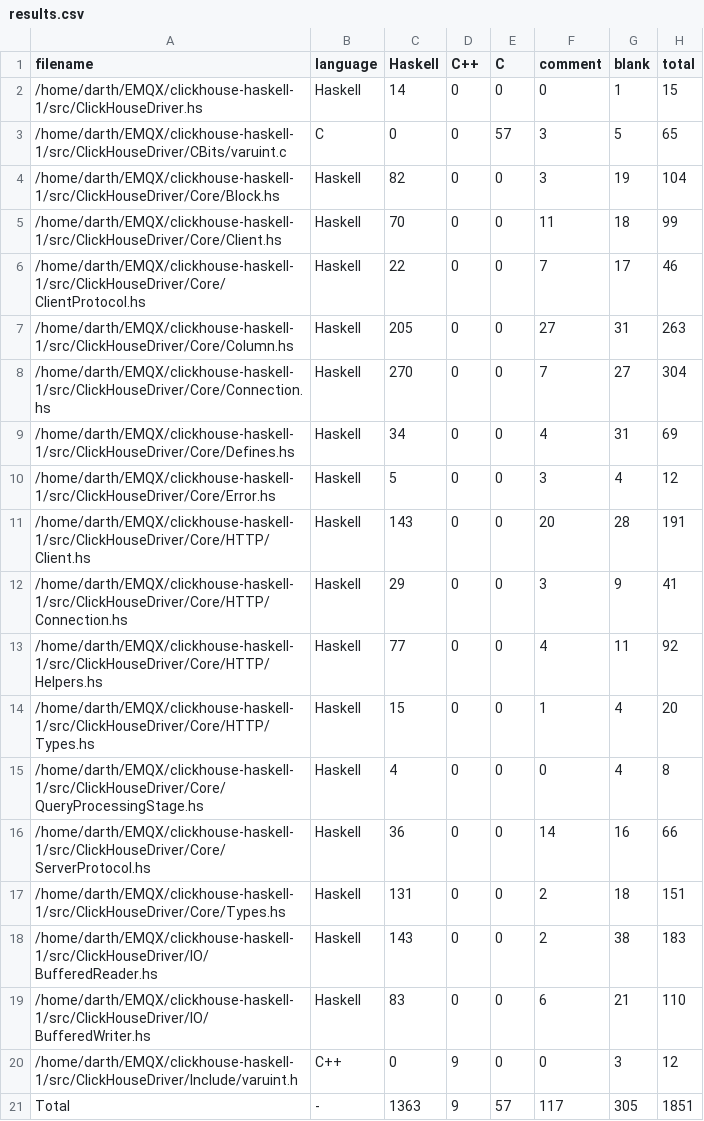
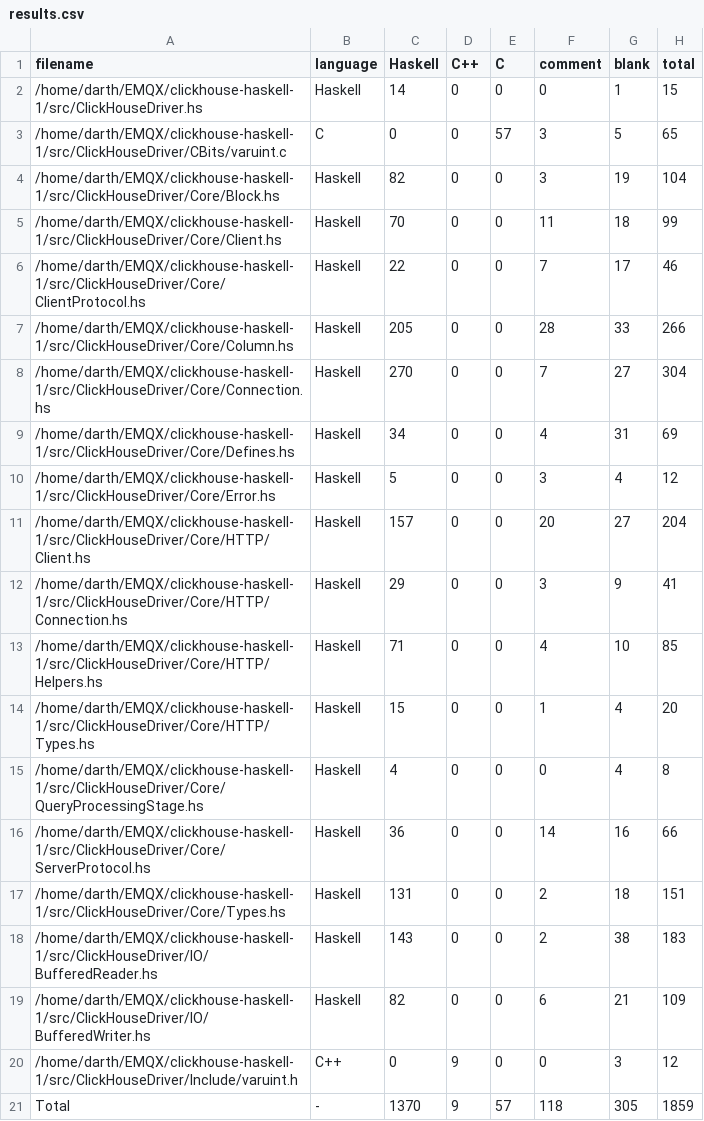
Before and after one commit to 2049foundation/clickhouse-haskell, a CSV file: .VSCodeCounter/results.csv, drawn as a sheet.

```diff
--- a/.VSCodeCounter/results.csv
+++ b/.VSCodeCounter/results.csv
@@ -6,3 +6,3 @@
 "/home/darth/EMQX/clickhouse-haskell-1/src/ClickHouseDriver/Core/ClientProtocol.hs", "Haskell", 22, 0, 0, 7, 17, 46
-"/home/darth/EMQX/clickhouse-haskell-1/src/ClickHouseDriver/Core/Column.hs", "Haskell", 205, 0, 0, 27, 31, 263
+"/home/darth/EMQX/clickhouse-haskell-1/src/ClickHouseDriver/Core/Column.hs", "Haskell", 205, 0, 0, 28, 33, 266
 "/home/darth/EMQX/clickhouse-haskell-1/src/ClickHouseDriver/Core/Connection.hs", "Haskell", 270, 0, 0, 7, 27, 304
@@ -10,5 +10,5 @@
 "/home/darth/EMQX/clickhouse-haskell-1/src/ClickHouseDriver/Core/Error.hs", "Haskell", 5, 0, 0, 3, 4, 12
-"/home/darth/EMQX/clickhouse-haskell-1/src/ClickHouseDriver/Core/HTTP/Client.hs", "Haskell", 143, 0, 0, 20, 28, 191
+"/home/darth/EMQX/clickhouse-haskell-1/src/ClickHouseDriver/Core/HTTP/Client.hs", "Haskell", 157, 0, 0, 20, 27, 204
 "/home/darth/EMQX/clickhouse-haskell-1/src/ClickHouseDriver/Core/HTTP/Connection.hs", "Haskell", 29, 0, 0, 3, 9, 41
-"/home/darth/EMQX/clickhouse-haskell-1/src/ClickHouseDriver/Core/HTTP/Helpers.hs", "Haskell", 77, 0, 0, 4, 11, 92
+"/home/darth/EMQX/clickhouse-haskell-1/src/ClickHouseDriver/Core/HTTP/Helpers.hs", "Haskell", 71, 0, 0, 4, 10, 85
 "/home/darth/EMQX/clickhouse-haskell-1/src/ClickHouseDriver/Core/HTTP/Types.hs", "Haskell", 15, 0, 0, 1, 4, 20
@@ -18,4 +18,4 @@
 "/home/darth/EMQX/clickhouse-haskell-1/src/ClickHouseDriver/IO/BufferedReader.hs", "Haskell", 143, 0, 0, 2, 38, 183
-"/home/darth/EMQX/clickhouse-haskell-1/src/ClickHouseDriver/IO/BufferedWriter.hs", "Haskell", 83, 0, 0, 6, 21, 110
+"/home/darth/EMQX/clickhouse-haskell-1/src/ClickHouseDriver/IO/BufferedWriter.hs", "Haskell", 82, 0, 0, 6, 21, 109
 "/home/darth/EMQX/clickhouse-haskell-1/src/ClickHouseDriver/Include/varuint.h", "C++", 0, 9, 0, 0, 3, 12
-"Total", "-", 1363, 9, 57, 117, 305, 1851
+"Total", "-", 1370, 9, 57, 118, 305, 1859
```
Also changed, not shown: 10 other files.
